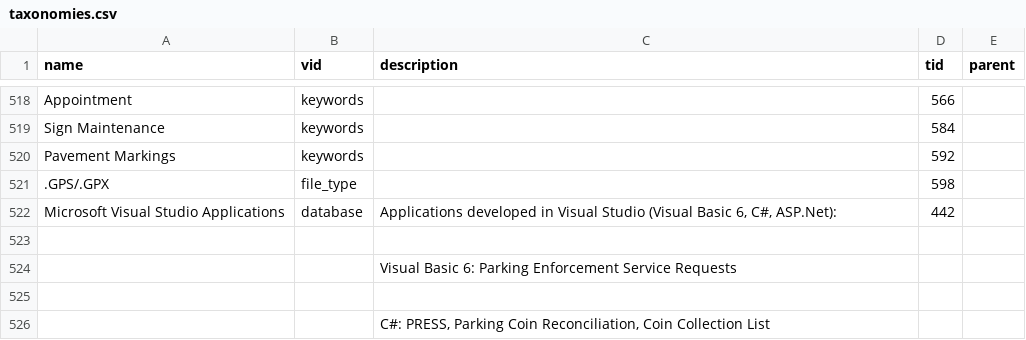
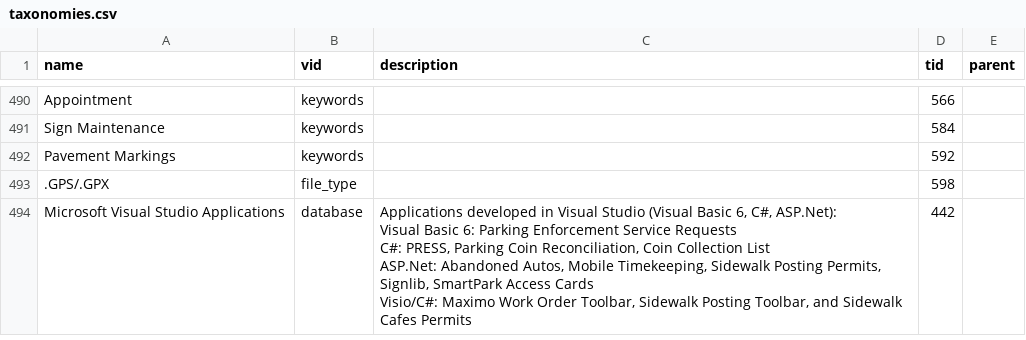
Before and after one commit to mike-mcdonald/pbotapps-cms-portal, a CSV file: web/sites/data-catalog/modules/migrations/sources/taxonomies.csv, drawn as a sheet; only a part is shown, gaps mark what is left out; the diff covers the shown part only.

```diff
--- a/web/sites/data-catalog/modules/migrations/sources/taxonomies.csv
+++ b/web/sites/data-catalog/modules/migrations/sources/taxonomies.csv
@@ -521,6 +509,6 @@ Pavement Markings,keywords,,592,
 .GPS/.GPX,file_type,,598,
-Microsoft Visual Studio Applications,database,"Applications developed in Visual Studio (Visual Basic 6, C#, ASP.Net):",442,
-,,,,
-,,Visual Basic 6: Parking Enforcement Service Requests,,
-,,,,
-,,"C#: PRESS, Parking Coin Reconciliation, Coin Collection List",,
+Microsoft Visual Studio Applications,database,"Applications developed in Visual Studio (Visual Basic 6, C#, ASP.Net):
+Visual Basic 6: Parking Enforcement Service Requests
+C#: PRESS, Parking Coin Reconciliation, Coin Collection List
+ASP.Net: Abandoned Autos, Mobile Timekeeping, Sidewalk Posting Permits, Signlib, SmartPark Access Cards
+Visio/C#: Maximo Work Order Toolbar, Sidewalk Posting Toolbar, and Sidewalk Cafes Permits",442,
```
Also changed, not shown: 40 removed rows and 9 edited cells elsewhere in this file.
